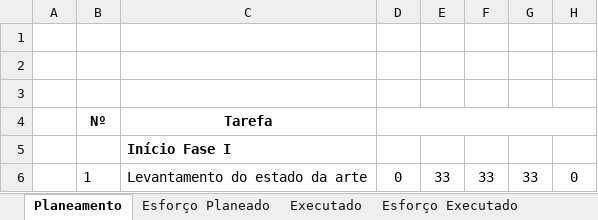
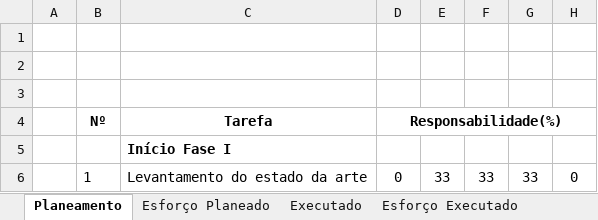
Before and after one commit to rduarte83/PTDWEB, an Excel workbook: docs/planeamento.xlsx, sheet Planeamento, drawn as a sheet; only a part is shown; values as stored, in another font and other column widths than the file's, no borders; conditional formats not drawn; the diff names each change by its address in the sheet, - before the commit and + after, or states it on an @@ line.

Commit message:
Update planeamento.xlsx

```diff
--- a/docs/planeamento.xlsx (sheet Planeamento)
+++ b/docs/planeamento.xlsx (sheet Planeamento)
-D4: (empty)
+D4: Responsabilidade(%)
```
Also changed, not shown: sheet Executado, formulas that keep their value.
